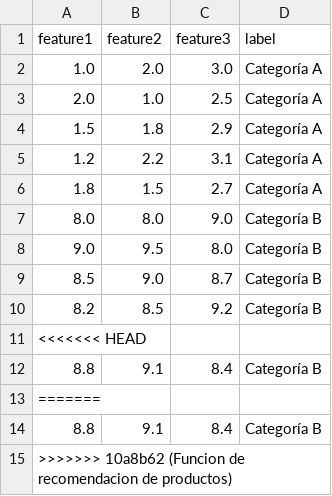
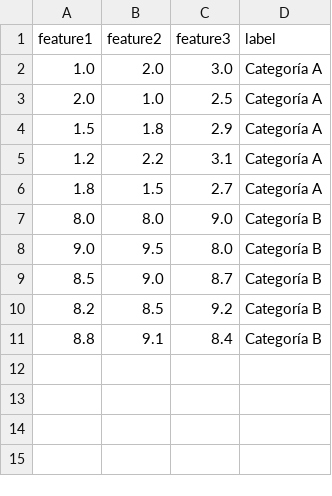
Before and after one commit to IsabelMargaritaSZ/AI_Project, a CSV file: producto.csv, drawn as a sheet.

Commit message:
Fix merge conflict in producto.csv
Resolve merge conflict in producto.csv

```diff
--- a/producto.csv
+++ b/producto.csv
@@ -10,6 +10,2 @@ feature1,feature2,feature3,label
 8.2,8.5,9.2,Categoría B
-<<<<<<< HEAD
 8.8,9.1,8.4,Categoría B
-=======
-8.8,9.1,8.4,Categoría B
->>>>>>> 10a8b62 (Funcion de recomendacion de productos)
```
